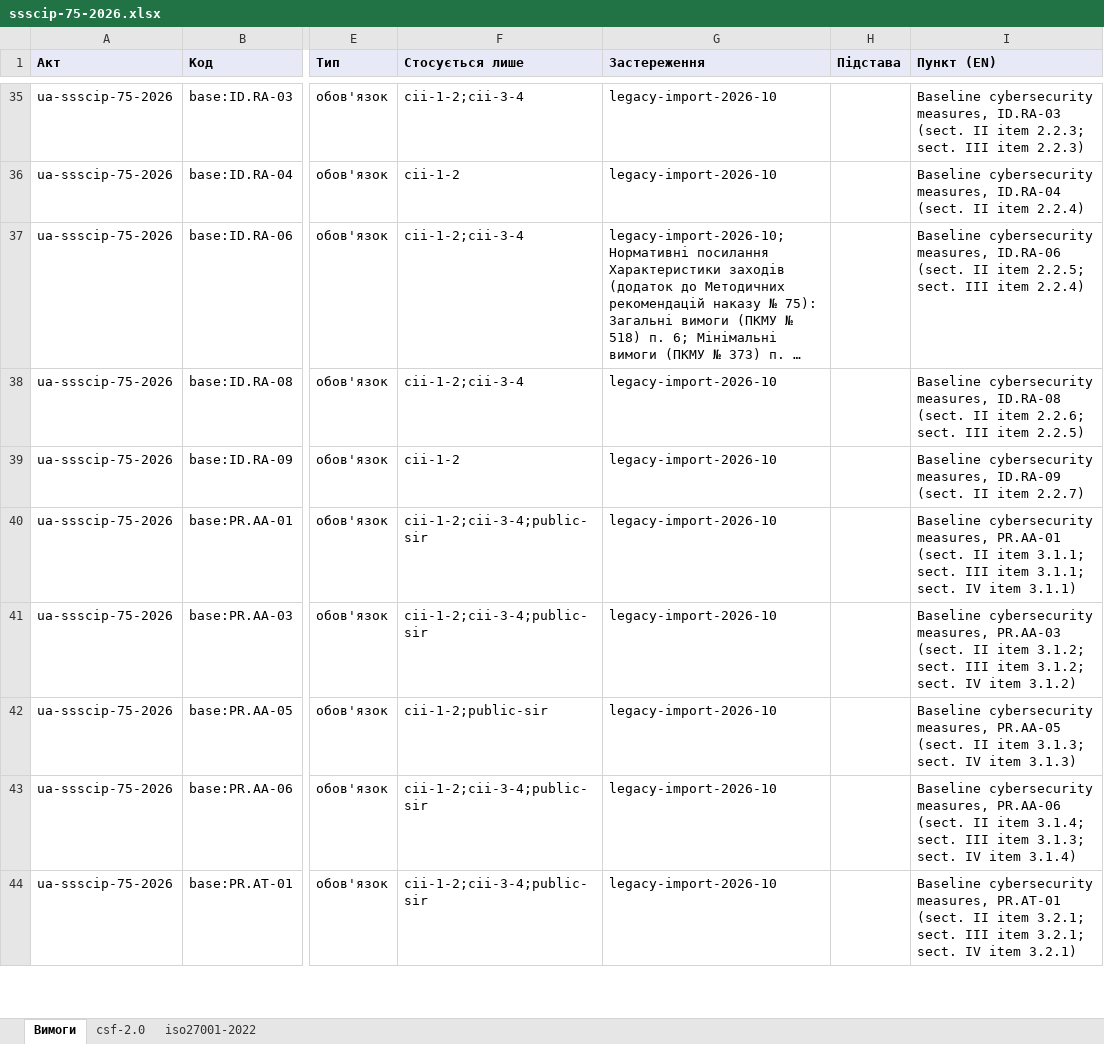
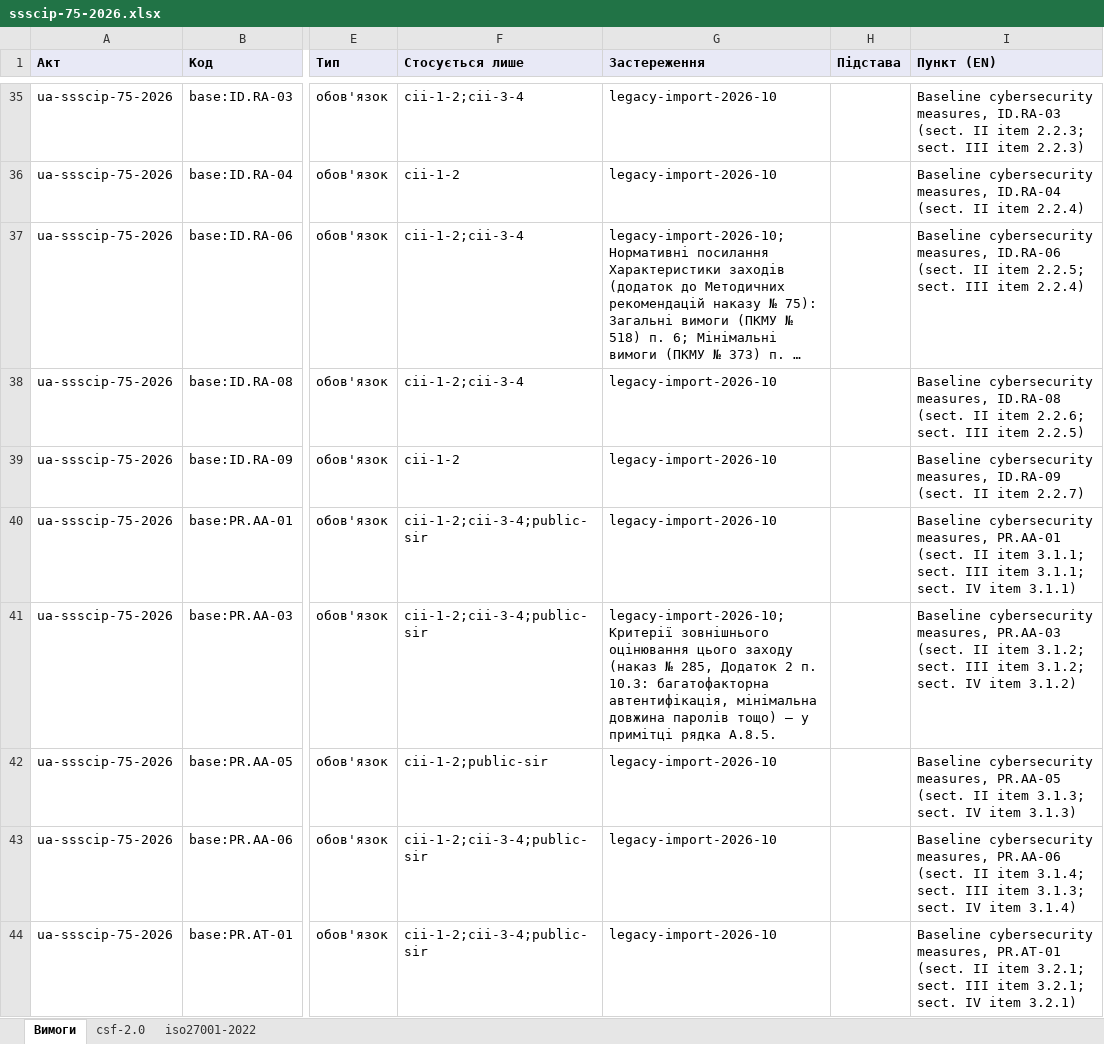
Before and after one commit to Ivan-Gokin/grc-foundation-ua, an Excel workbook: mappings/ssscip-75-2026.xlsx, sheet Вимоги, drawn as a sheet; only a part is shown, gaps mark what is left out; long unchanged cells end in …; values as stored, in another font and other column widths than the file's, no borders; the diff covers the shown part only; the diff names each change by its address in the sheet, - before the commit and + after, or states it on an @@ line.

```diff
--- a/mappings/ssscip-75-2026.xlsx (sheet Вимоги)
+++ b/mappings/ssscip-75-2026.xlsx (sheet Вимоги)
-G41 (Застереження): legacy-import-2026-10
+G41 (Застереження): legacy-import-2026-10; Критерії зовнішнього оцінювання цього заходу (наказ № 285, Додаток 2 п. 10.3: багатофакторна автентифікація, мінімальна довжина паролів тощо) — у примітці рядка A.8.5.
```
Also changed, not shown: 4 edited cells elsewhere in this sheet, sheet iso27001-2022, sheet csf-2.0, mappings/cmu-373-736.xlsx, mappings/law-80-94-vr.xlsx, 2 other files.
